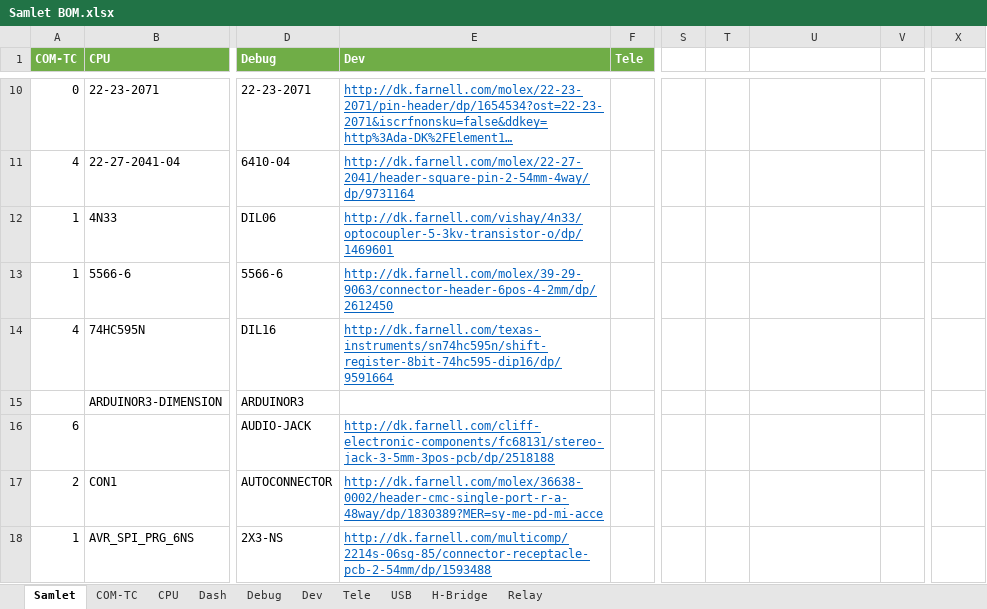
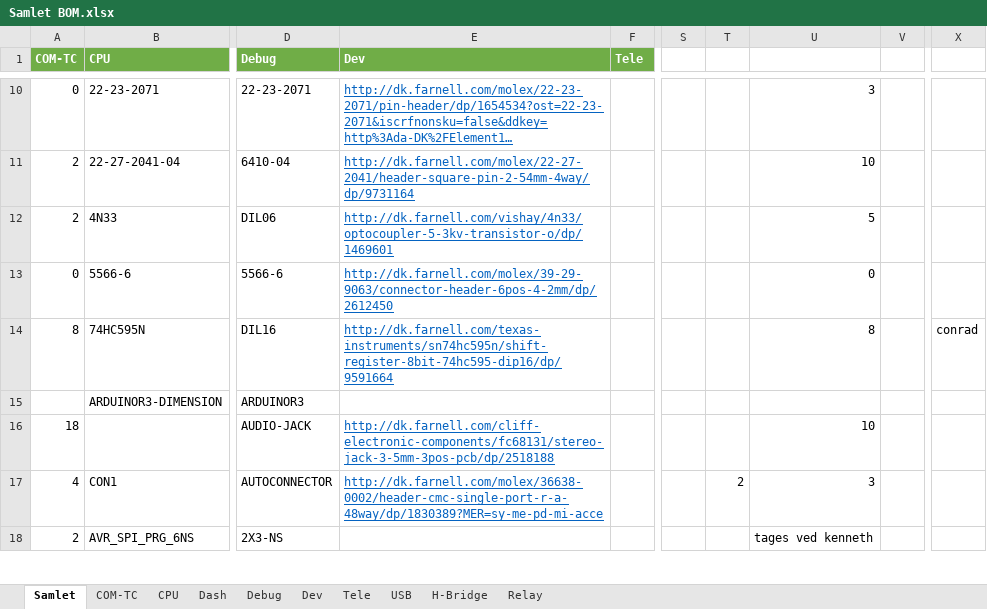
Before and after one commit to UnicornRaceEngineering/g5-pcb, an Excel workbook: STM32F407 era/Samlet BOM.xlsx, sheet Samlet, drawn as a sheet; only a part is shown, gaps mark what is left out; long unchanged cells end in …; values as stored, in another font and other column widths than the file's, no borders; the diff covers the shown part only; the diff names each change by its address in the sheet, - before the commit and + after, or states it on an @@ line.

Commit message:
Updated URLs and amounts

```diff
--- a/STM32F407 era/Samlet BOM.xlsx (sheet Samlet)
+++ b/STM32F407 era/Samlet BOM.xlsx (sheet Samlet)
-U10: (empty)
+U10: 3
-A11 (COM-TC): 4
+A11 (COM-TC): 2
-U11: (empty)
+U11: 10
-A12 (COM-TC): 1
+A12 (COM-TC): 2
-U12: (empty)
+U12: 5
-A13 (COM-TC): 1
+A13 (COM-TC): 0
-U13: (empty)
+U13: 0
-A14 (COM-TC): 4
+A14 (COM-TC): 8
-U14: (empty)
+U14: 8
-X14: (empty)
+X14: conrad
-A16 (COM-TC): 6
+A16 (COM-TC): 18
-U16: (empty)
+U16: 10
-A17 (COM-TC): 2
+A17 (COM-TC): 4
-T17: (empty)
+T17: 2
-U17: (empty)
+U17: 3
-A18 (COM-TC): 1
+A18 (COM-TC): 2
-E18 (Dev): http://dk.farnell.com/multicomp/2214s-06sg-85/connector-receptacle-pcb-2-54mm/dp/1593488
+E18 (Dev): (empty)
-U18: (empty)
+U18: tages ved kenneth
```
Also changed, not shown: 10 added rows, 7 removed rows and 267 edited cells elsewhere in this sheet, sheet COM-TC.
